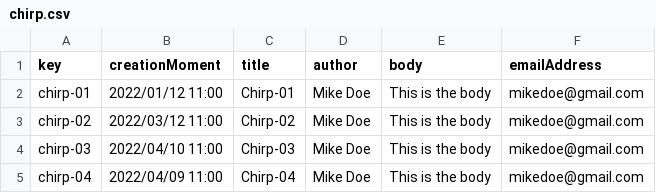
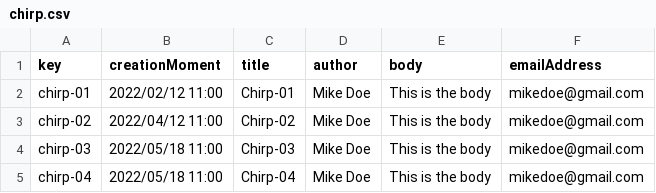
Before and after one commit to josmarlop16/acme-recipes, a CSV file: src/main/webapp/WEB-INF/resources/sample-data/chirp.csv, drawn as a sheet.

Commit message:
Task-089: Done and Test Chirps fixed

```diff
--- a/src/main/webapp/WEB-INF/resources/sample-data/chirp.csv
+++ b/src/main/webapp/WEB-INF/resources/sample-data/chirp.csv
@@ -1,5 +1,5 @@
 key,creationMoment,title,author,body,emailAddress
-chirp-01,2022/01/12 11:00,Chirp-01,Mike Doe,This is the body,mikedoe@gmail.com
-chirp-02,2022/03/12 11:00,Chirp-02,Mike Doe,This is the body,mikedoe@gmail.com
-chirp-03,2022/04/10 11:00,Chirp-03,Mike Doe,This is the body,mikedoe@gmail.com
-chirp-04,2022/04/09 11:00,Chirp-04,Mike Doe,This is the body,mikedoe@gmail.com
+chirp-01,2022/02/12 11:00,Chirp-01,Mike Doe,This is the body,mikedoe@gmail.com
+chirp-02,2022/04/12 11:00,Chirp-02,Mike Doe,This is the body,mikedoe@gmail.com
+chirp-03,2022/05/18 11:00,Chirp-03,Mike Doe,This is the body,mikedoe@gmail.com
+chirp-04,2022/05/18 11:00,Chirp-04,Mike Doe,This is the body,mikedoe@gmail.com
```
Also changed, not shown: 6 other files.
